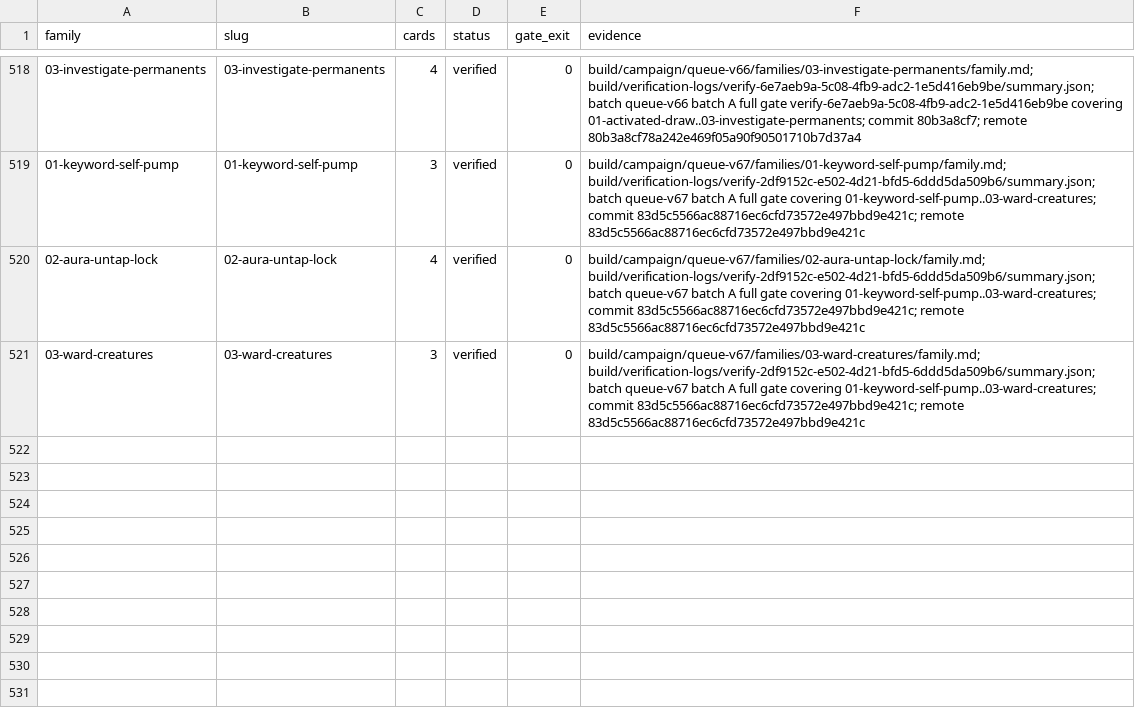
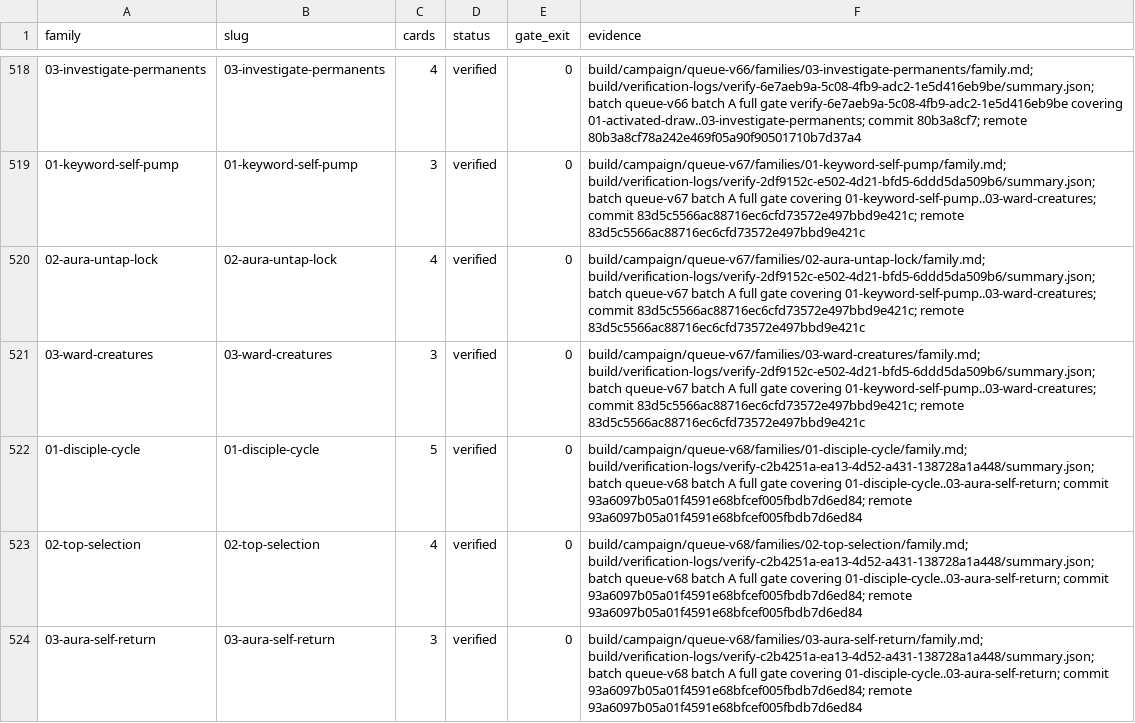
Before and after one commit to pizzaninja188/Cockatrice, a TSV file: build/campaign/status.tsv, drawn as a sheet; only a part is shown, gaps mark what is left out; the diff names each change by its address in the sheet, - before the commit and + after, or states it on an @@ line.

Commit message:
Record queue-v68 batch A delivery evidence

```diff
--- a/build/campaign/status.tsv
+++ b/build/campaign/status.tsv
+row 522: 01-disciple-cycle | 01-disciple-cycle | 5 | verified | 0 | build/campaign/queue-v68/families/01-disciple-cycle/family.md; build/verification-logs/verify-c2b4251a-ea13-4d52-a431-138728a1a448/summary.json; batch queue-v68 batch A full gate covering 01-disciple-cycle..03-aura-self-return; commit 93a6097b05a01f4591e68bfcef005fbdb7d6ed84; remote 93a6097b05a01f4591e68bfcef005fbdb7d6ed84
+row 523: 02-top-selection | 02-top-selection | 4 | verified | 0 | build/campaign/queue-v68/families/02-top-selection/family.md; build/verification-logs/verify-c2b4251a-ea13-4d52-a431-138728a1a448/summary.json; batch queue-v68 batch A full gate covering 01-disciple-cycle..03-aura-self-return; commit 93a6097b05a01f4591e68bfcef005fbdb7d6ed84; remote 93a6097b05a01f4591e68bfcef005fbdb7d6ed84
+row 524: 03-aura-self-return | 03-aura-self-return | 3 | verified | 0 | build/campaign/queue-v68/families/03-aura-self-return/family.md; build/verification-logs/verify-c2b4251a-ea13-4d52-a431-138728a1a448/summary.json; batch queue-v68 batch A full gate covering 01-disciple-cycle..03-aura-self-return; commit 93a6097b05a01f4591e68bfcef005fbdb7d6ed84; remote 93a6097b05a01f4591e68bfcef005fbdb7d6ed84
```
